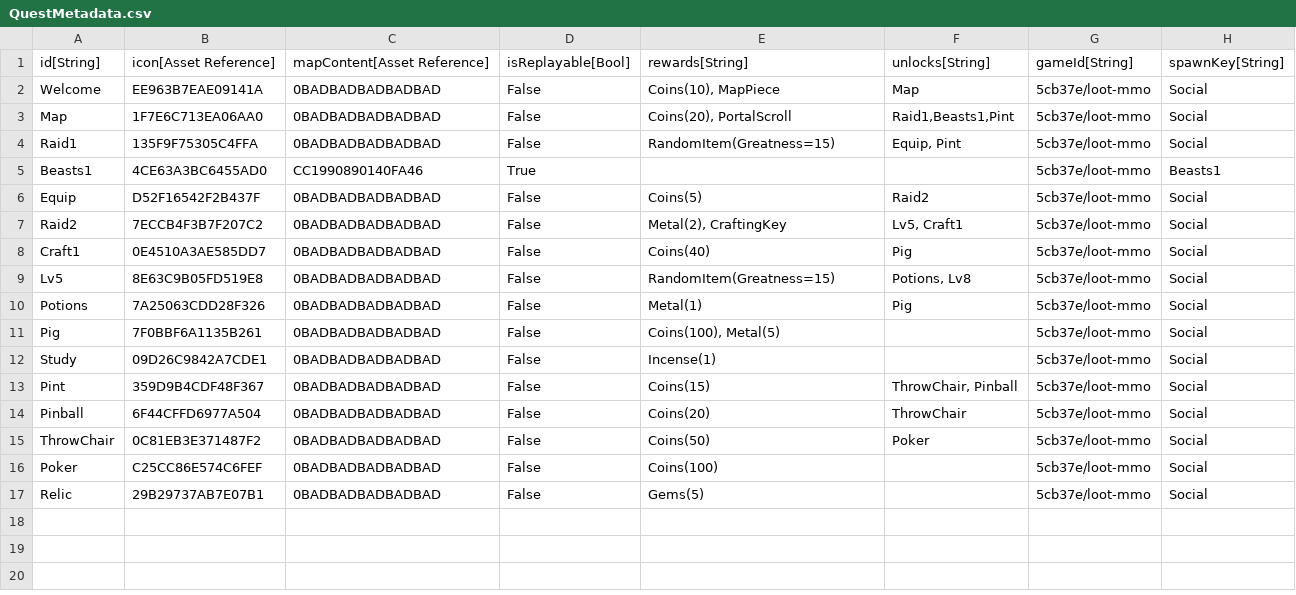
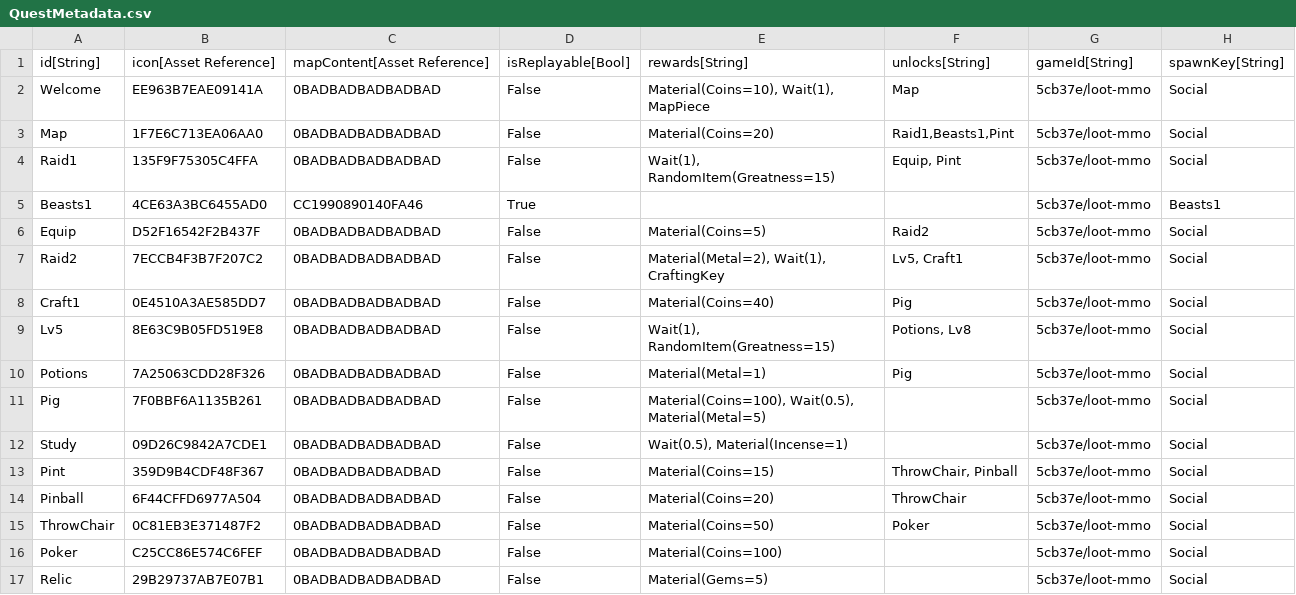
Before and after one commit to standardcombo/LootMMO, a CSV file: Data/DataTables/QuestMetadata.csv, drawn as a sheet.

```diff
--- a/Data/DataTables/QuestMetadata.csv
+++ b/Data/DataTables/QuestMetadata.csv
@@ -1,17 +1,17 @@
 "id[String]","icon[Asset Reference]","mapContent[Asset Reference]","isReplayable[Bool]","rewards[String]","unlocks[String]","gameId[String]","spawnKey[String]"
-"Welcome","EE963B7EAE09141A","0BADBADBADBADBAD","False","Coins(10), MapPiece","Map","5cb37e/loot-mmo","Social"
-"Map","1F7E6C713EA06AA0","0BADBADBADBADBAD","False","Coins(20), PortalScroll","Raid1,Beasts1,Pint","5cb37e/loot-mmo","Social"
-"Raid1","135F9F75305C4FFA","0BADBADBADBADBAD","False","RandomItem(Greatness=15)","Equip, Pint","5cb37e/loot-mmo","Social"
+"Welcome","EE963B7EAE09141A","0BADBADBADBADBAD","False","Material(Coins=10), Wait(1), MapPiece","Map","5cb37e/loot-mmo","Social"
+"Map","1F7E6C713EA06AA0","0BADBADBADBADBAD","False","Material(Coins=20)","Raid1,Beasts1,Pint","5cb37e/loot-mmo","Social"
+"Raid1","135F9F75305C4FFA","0BADBADBADBADBAD","False","Wait(1), RandomItem(Greatness=15)","Equip, Pint","5cb37e/loot-mmo","Social"
 "Beasts1","4CE63A3BC6455AD0","CC1990890140FA46","True","","","5cb37e/loot-mmo","Beasts1"
-"Equip","D52F16542F2B437F","0BADBADBADBADBAD","False","Coins(5)","Raid2","5cb37e/loot-mmo","Social"
-"Raid2","7ECCB4F3B7F207C2","0BADBADBADBADBAD","False","Metal(2), CraftingKey","Lv5, Craft1","5cb37e/loot-mmo","Social"
-"Craft1","0E4510A3AE585DD7","0BADBADBADBADBAD","False","Coins(40)","Pig","5cb37e/loot-mmo","Social"
-"Lv5","8E63C9B05FD519E8","0BADBADBADBADBAD","False","RandomItem(Greatness=15)","Potions, Lv8","5cb37e/loot-mmo","Social"
-"Potions","7A25063CDD28F326","0BADBADBADBADBAD","False","Metal(1)","Pig","5cb37e/loot-mmo","Social"
-"Pig","7F0BBF6A1135B261","0BADBADBADBADBAD","False","Coins(100), Metal(5)","","5cb37e/loot-mmo","Social"
-"Study","09D26C9842A7CDE1","0BADBADBADBADBAD","False","Incense(1)","","5cb37e/loot-mmo","Social"
-"Pint","359D9B4CDF48F367","0BADBADBADBADBAD","False","Coins(15)","ThrowChair, Pinball","5cb37e/loot-mmo","Social"
-"Pinball","6F44CFFD6977A504","0BADBADBADBADBAD","False","Coins(20)","ThrowChair","5cb37e/loot-mmo","Social"
-"ThrowChair","0C81EB3E371487F2","0BADBADBADBADBAD","False","Coins(50)","Poker","5cb37e/loot-mmo","Social"
-"Poker","C25CC86E574C6FEF","0BADBADBADBADBAD","False","Coins(100)","","5cb37e/loot-mmo","Social"
-"Relic","29B29737AB7E07B1","0BADBADBADBADBAD","False","Gems(5)","","5cb37e/loot-mmo","Social"
+"Equip","D52F16542F2B437F","0BADBADBADBADBAD","False","Material(Coins=5)","Raid2","5cb37e/loot-mmo","Social"
+"Raid2","7ECCB4F3B7F207C2","0BADBADBADBADBAD","False","Material(Metal=2), Wait(1), CraftingKey","Lv5, Craft1","5cb37e/loot-mmo","Social"
+"Craft1","0E4510A3AE585DD7","0BADBADBADBADBAD","False","Material(Coins=40)","Pig","5cb37e/loot-mmo","Social"
+"Lv5","8E63C9B05FD519E8","0BADBADBADBADBAD","False","Wait(1), RandomItem(Greatness=15)","Potions, Lv8","5cb37e/loot-mmo","Social"
+"Potions","7A25063CDD28F326","0BADBADBADBADBAD","False","Material(Metal=1)","Pig","5cb37e/loot-mmo","Social"
+"Pig","7F0BBF6A1135B261","0BADBADBADBADBAD","False","Material(Coins=100), Wait(0.5), Material(Metal=5)","","5cb37e/loot-mmo","Social"
+"Study","09D26C9842A7CDE1","0BADBADBADBADBAD","False","Wait(0.5), Material(Incense=1)","","5cb37e/loot-mmo","Social"
+"Pint","359D9B4CDF48F367","0BADBADBADBADBAD","False","Material(Coins=15)","ThrowChair, Pinball","5cb37e/loot-mmo","Social"
+"Pinball","6F44CFFD6977A504","0BADBADBADBADBAD","False","Material(Coins=20)","ThrowChair","5cb37e/loot-mmo","Social"
+"ThrowChair","0C81EB3E371487F2","0BADBADBADBADBAD","False","Material(Coins=50)","Poker","5cb37e/loot-mmo","Social"
+"Poker","C25CC86E574C6FEF","0BADBADBADBADBAD","False","Material(Coins=100)","","5cb37e/loot-mmo","Social"
+"Relic","29B29737AB7E07B1","0BADBADBADBADBAD","False","Material(Gems=5)","","5cb37e/loot-mmo","Social"
```
Also changed, not shown: Data/DataTables/Loot Materials.csv, 10 other files.
